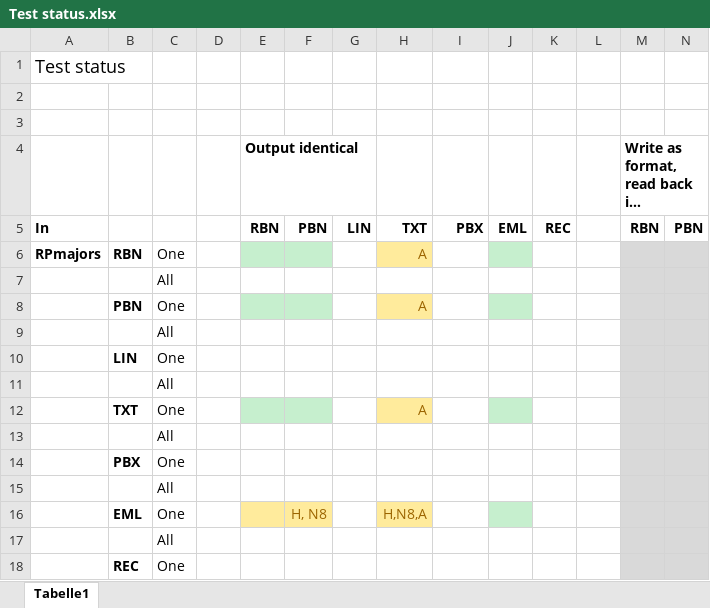
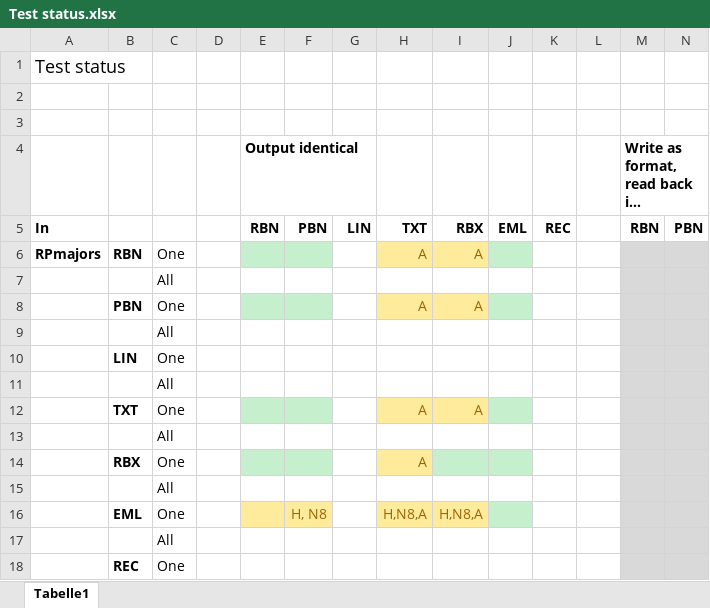
Before and after one commit to data-bridge/build, an Excel workbook: doc/Test status.xlsx, sheet Tabelle1, drawn as a sheet; only a part is shown; long unchanged cells end in …; values as stored, in another font and other column widths than the file's, no borders; removed rows and columns are numbered as before the commit, all else as after; rows hold the shown columns only; the diff names each change by its address in the sheet, - before the commit and + after, or states it on an @@ line.

Commit message:
RBX works for read and write

```diff
--- a/doc/Test status.xlsx (sheet Tabelle1)
+++ b/doc/Test status.xlsx (sheet Tabelle1)
-I5: PBX
+I5: RBX
-I6: (empty)
+I6: A
-I6 fill: none
+I6 fill: #FFEB9C
-I8: (empty)
+I8: A
-I8 fill: none
+I8 fill: #FFEB9C
-I12: (empty)
+I12: A
-I12 fill: none
+I12 fill: #FFEB9C
-row 14:  | PBX | One
+row 14:  | RBX | One |  |  |  |  | A
-I16: (empty)
+I16: H,N8,A
-I16 fill: none
+I16 fill: #FFEB9C
```
Also changed, not shown: 7 other files.
